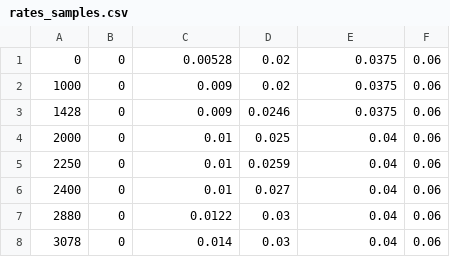
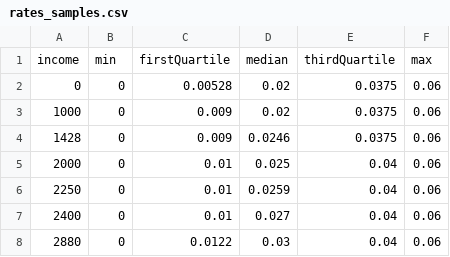
Before and after one commit to tvanantwerp/state-pages, a CSV file: dist/data/rates_samples.csv, drawn as a sheet; only a part is shown; the shorter side is filled out with more unchanged rows.

```diff
--- a/dist/data/rates_samples.csv
+++ b/dist/data/rates_samples.csv
@@ -1 +1,2 @@
+income,min,firstQuartile,median,thirdQuartile,max
 0,0,0.00528,0.02,0.0375,0.06
```
Also changed, not shown: src/data/rates_samples.csv, 2 other files.
